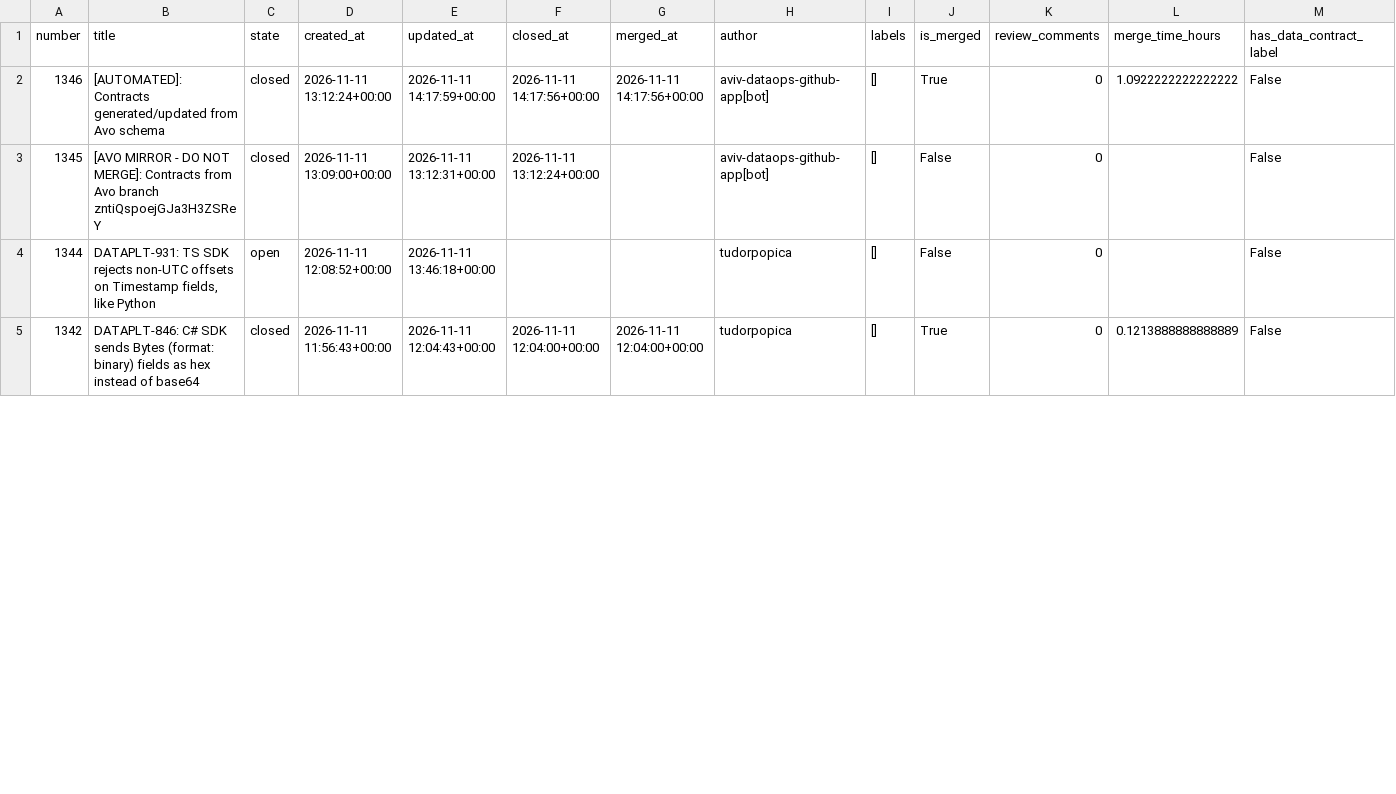
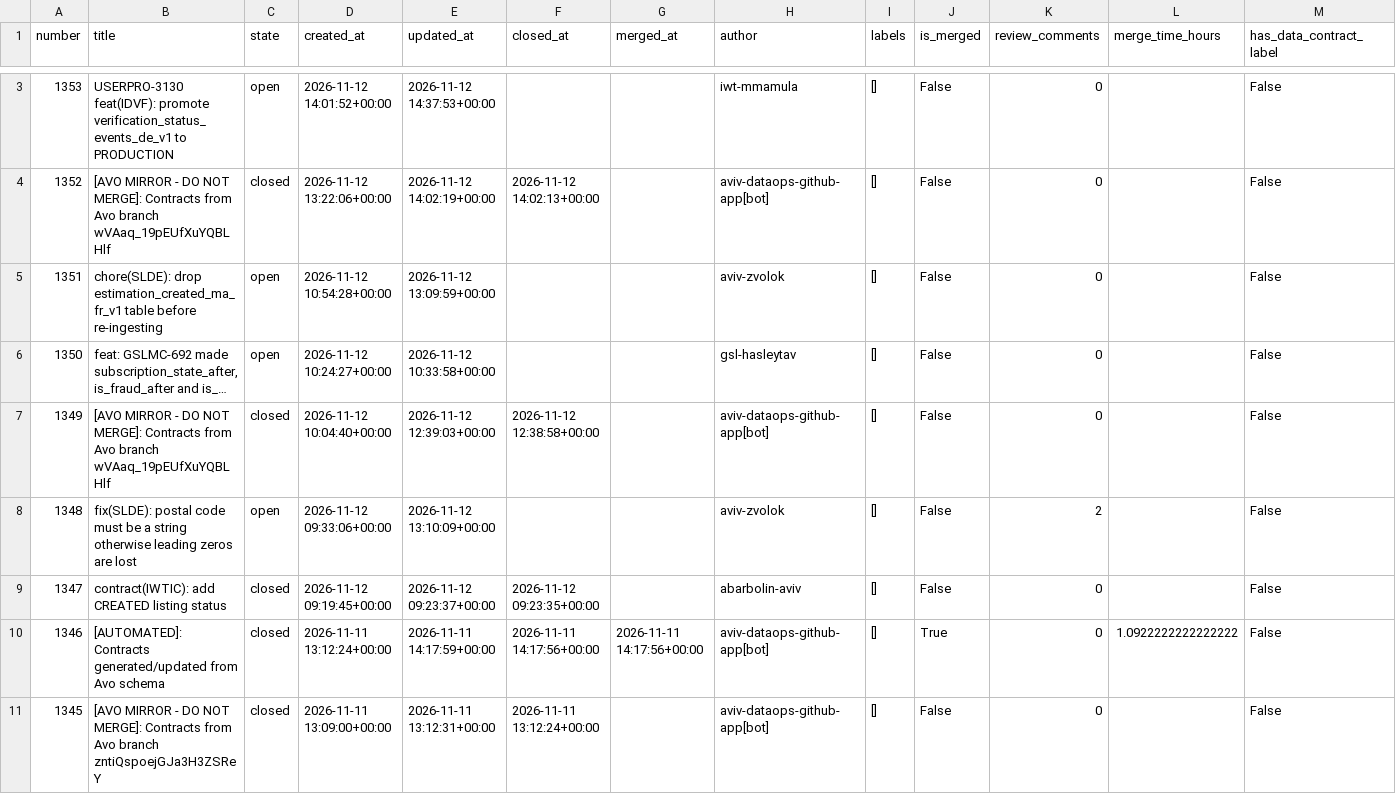
Before and after one commit to aviv-fathallahelmasri/github-pr-analytics, a CSV file: dashboard/data/pr_data.csv, drawn as a sheet; only a part is shown, gaps mark what is left out; the shorter side is filled out with more unchanged rows; the diff covers the shown part only; the diff names each change by its address in the sheet, - before the commit and + after, or states it on an @@ line.

```diff
--- a/dashboard/data/pr_data.csv
+++ b/dashboard/data/pr_data.csv
+row 3: 1353 | USERPRO-3130 feat(IDVF): promote verification_status_events_de_v1 to PRODUCTION | open | 2026-11-12 14:01:52+00:00 | 2026-11-12 14:37:53+00:00 |  |  | iwt-mmamula | [] | False | 0 |  | False
+row 4: 1352 | [AVO MIRROR - DO NOT MERGE]: Contracts from Avo branch wVAaq_19pEUfXuYQBLHlf | closed | 2026-11-12 13:22:06+00:00 | 2026-11-12 14:02:19+00:00 | 2026-11-12 14:02:13+00:00 |  | aviv-dataops-github-app[bot] | [] | False | 0 |  | False
+row 5: 1351 | chore(SLDE): drop estimation_created_ma_fr_v1 table before re-ingesting | open | 2026-11-12 10:54:28+00:00 | 2026-11-12 13:09:59+00:00 |  |  | aviv-zvolok | [] | False | 0 |  | False
+row 6: 1350 | feat: GSLMC-692 made subscription_state_after, is_fraud_after and is_… | open | 2026-11-12 10:24:27+00:00 | 2026-11-12 10:33:58+00:00 |  |  | gsl-hasleytav | [] | False | 0 |  | False
+row 7: 1349 | [AVO MIRROR - DO NOT MERGE]: Contracts from Avo branch wVAaq_19pEUfXuYQBLHlf | closed | 2026-11-12 10:04:40+00:00 | 2026-11-12 12:39:03+00:00 | 2026-11-12 12:38:58+00:00 |  | aviv-dataops-github-app[bot] | [] | False | 0 |  | False
+row 8: 1348 | fix(SLDE): postal code must be a string otherwise leading zeros are lost | open | 2026-11-12 09:33:06+00:00 | 2026-11-12 13:10:09+00:00 |  |  | aviv-zvolok | [] | False | 2 |  | False
+row 9: 1347 | contract(IWTIC): add CREATED listing status | closed | 2026-11-12 09:19:45+00:00 | 2026-11-12 09:23:37+00:00 | 2026-11-12 09:23:35+00:00 |  | abarbolin-aviv | [] | False | 0 |  | False
```
Also changed, not shown: 1 added row and 41 edited cells elsewhere in this file, 2 other files.
